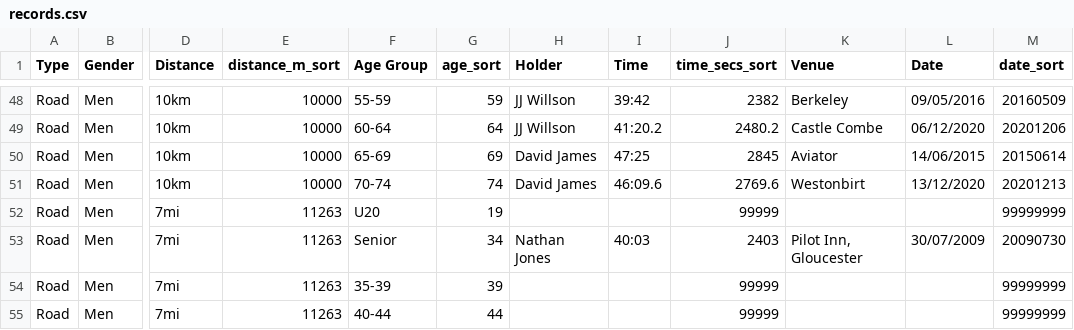
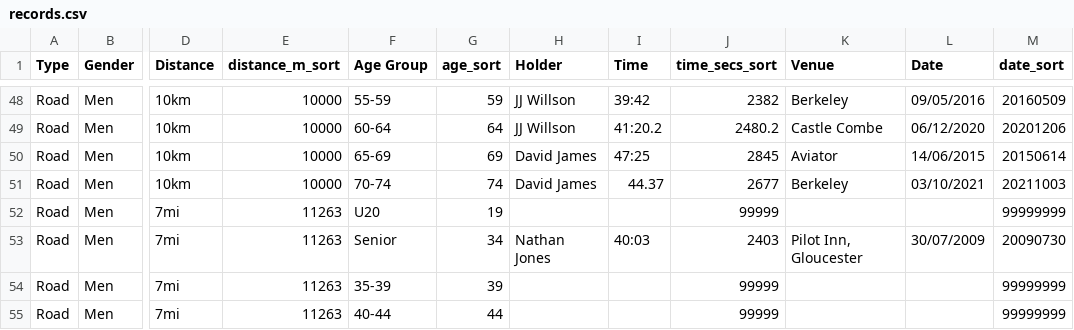
Before and after one commit to CLCStriders/striders, a CSV file: _data/records.csv, drawn as a sheet; only a part is shown, gaps mark what is left out; the diff names each change by its address in the sheet, - before the commit and + after, or states it on an @@ line.

Commit message:
David James 10k

```diff
--- a/_data/records.csv
+++ b/_data/records.csv
-I51 (Time): 46:09.6
+I51 (Time): 44.37
-J51 (time_secs_sort): 2769.6
+J51 (time_secs_sort): 2677
-K51 (Venue): Westonbirt
+K51 (Venue): Berkeley
-L51 (Date): 13/12/2020
+L51 (Date): 03/10/2021
-M51 (date_sort): 20201213
+M51 (date_sort): 20211003
```
